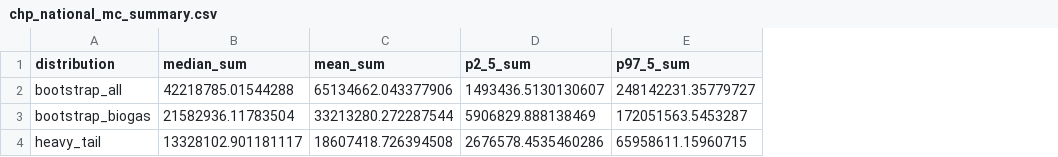
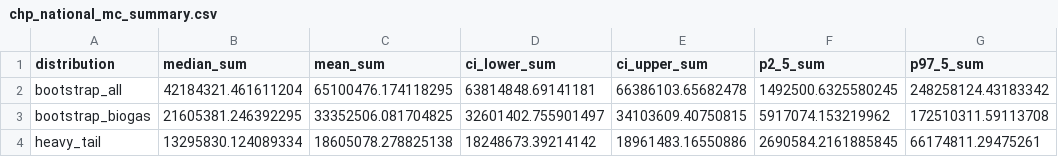
Before and after one commit to sahar-elabbadi/ww_methane_letter, a CSV file: 02_clean_data/chp_national_mc_summary.csv, drawn as a sheet; addresses are those after the commit; the diff names each change by its address in the sheet, - before the commit and + after, or states it on an @@ line.

```diff
--- a/02_clean_data/chp_national_mc_summary.csv
+++ b/02_clean_data/chp_national_mc_summary.csv
+column D (ci_lower_sum), rows 2-4: 63814848.69141181 | 32601402.755901497 | 18248673.39214142
+column E (ci_upper_sum), rows 2-4: 66386103.65682478 | 34103609.40750815 | 18961483.16550886
-B2 (median_sum): 42218785.01544288
+B2 (median_sum): 42184321.461611204
-C2 (mean_sum): 65134662.043377906
+C2 (mean_sum): 65100476.174118295
-F2 (p2_5_sum): 1493436.5130130607
+F2 (p2_5_sum): 1492500.6325580245
-G2 (p97_5_sum): 248142231.35779727
+G2 (p97_5_sum): 248258124.43183342
-B3 (median_sum): 21582936.11783504
+B3 (median_sum): 21605381.246392295
-C3 (mean_sum): 33213280.272287544
+C3 (mean_sum): 33352506.081704825
-F3 (p2_5_sum): 5906829.888138469
+F3 (p2_5_sum): 5917074.153219962
-G3 (p97_5_sum): 172051563.5453287
+G3 (p97_5_sum): 172510311.59113708
-B4 (median_sum): 13328102.901181117
+B4 (median_sum): 13295830.124089334
-C4 (mean_sum): 18607418.726394508
+C4 (mean_sum): 18605078.278825138
-F4 (p2_5_sum): 2676578.4535460286
+F4 (p2_5_sum): 2690584.2161885845
-G4 (p97_5_sum): 65958611.15960715
+G4 (p97_5_sum): 66174811.29475261
```
Also changed, not shown: 3 other files.
